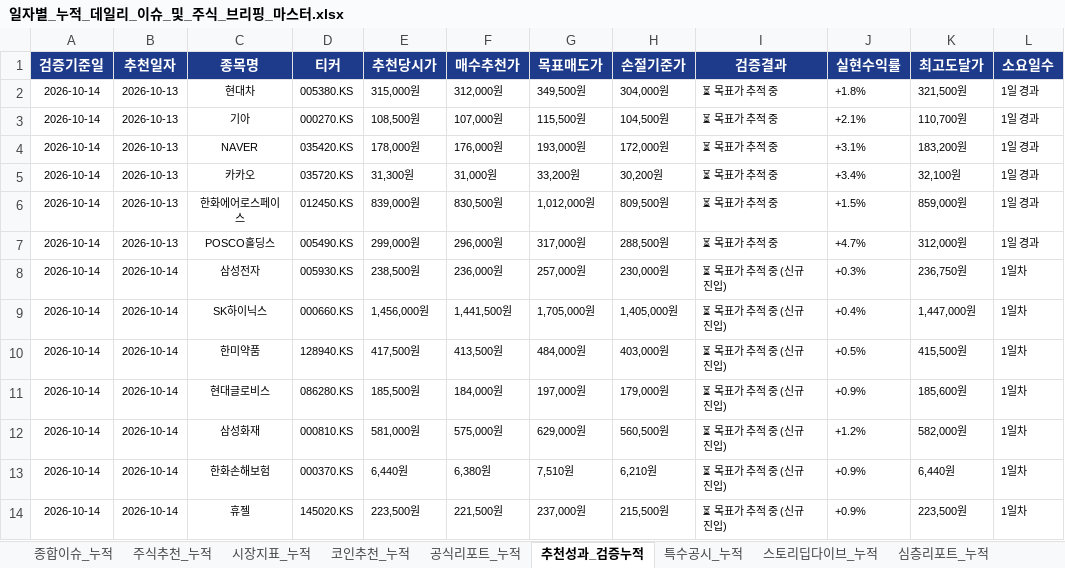
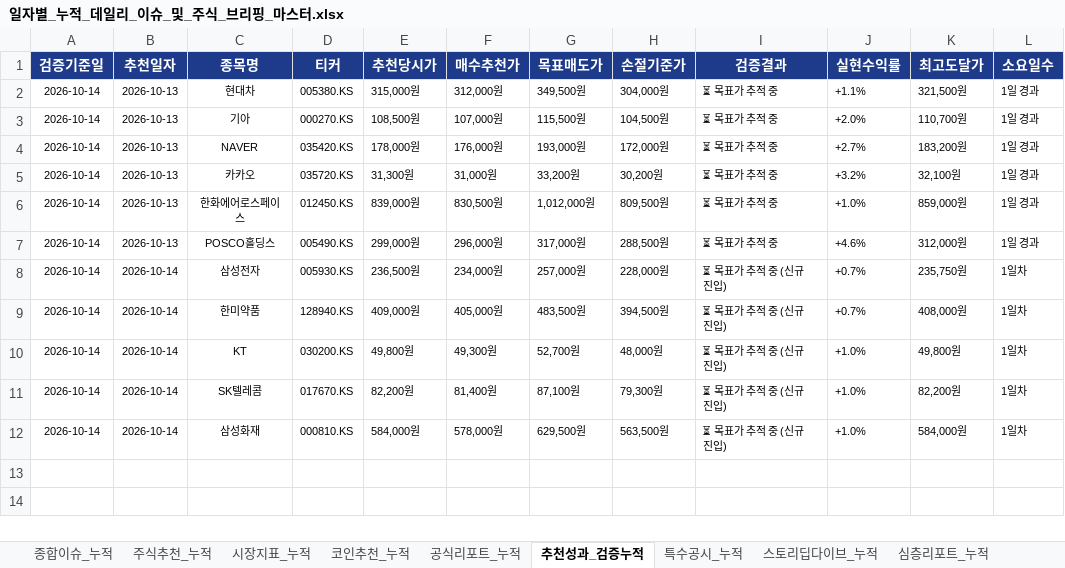
Before and after one commit to leeyulls/py_auto_test, an Excel workbook: reports/일자별_누적_데일리_이슈_및_주식_브리핑_마스터.xlsx, sheet 추천성과_검증누적, drawn as a sheet; values as stored, in another font and other column widths than the file's, no borders; removed rows and columns are numbered as before the commit, all else as after; the diff names each change by its address in the sheet, - before the commit and + after, or states it on an @@ line.

```diff
--- a/reports/일자별_누적_데일리_이슈_및_주식_브리핑_마스터.xlsx (sheet 추천성과_검증누적)
+++ b/reports/일자별_누적_데일리_이슈_및_주식_브리핑_마스터.xlsx (sheet 추천성과_검증누적)
-J2 (실현수익률): +1.8%
+J2 (실현수익률): +1.1%
-J3 (실현수익률): +2.1%
+J3 (실현수익률): +2.0%
-J4 (실현수익률): +3.1%
+J4 (실현수익률): +2.7%
-J5 (실현수익률): +3.4%
+J5 (실현수익률): +3.2%
-J6 (실현수익률): +1.5%
+J6 (실현수익률): +1.0%
-J7 (실현수익률): +4.7%
+J7 (실현수익률): +4.6%
-E8 (추천당시가): 238,500원
+E8 (추천당시가): 236,500원
-F8 (매수추천가): 236,000원
+F8 (매수추천가): 234,000원
-H8 (손절기준가): 230,000원
+H8 (손절기준가): 228,000원
-J8 (실현수익률): +0.3%
+J8 (실현수익률): +0.7%
-K8 (최고도달가): 236,750원
+K8 (최고도달가): 235,750원
-row 9: 2026-10-14 | 2026-10-14 | SK하이닉스 | 000660.KS | 1,456,000원 | 1,441,500원 | 1,705,000원 | 1,405,000원 | ⏳ 목표가 추적 중 (신규 진입) | +0.4% | 1,447,000원 | 1일차
-E9 (추천당시가): 417,500원
+E9 (추천당시가): 409,000원
-F9 (매수추천가): 413,500원
+F9 (매수추천가): 405,000원
-G9 (목표매도가): 484,000원
+G9 (목표매도가): 483,500원
-H9 (손절기준가): 403,000원
+H9 (손절기준가): 394,500원
-J9 (실현수익률): +0.5%
+J9 (실현수익률): +0.7%
-K9 (최고도달가): 415,500원
+K9 (최고도달가): 408,000원
+row 10: 2026-10-14 | 2026-10-14 | KT | 030200.KS | 49,800원 | 49,300원 | 52,700원 | 48,000원 | ⏳ 목표가 추적 중 (신규 진입) | +1.0% | 49,800원 | 1일차
-C11 (종목명): 현대글로비스
+C11 (종목명): SK텔레콤
-D11 (티커): 086280.KS
+D11 (티커): 017670.KS
-E11 (추천당시가): 185,500원
+E11 (추천당시가): 82,200원
-F11 (매수추천가): 184,000원
+F11 (매수추천가): 81,400원
-G11 (목표매도가): 197,000원
+G11 (목표매도가): 87,100원
-H11 (손절기준가): 179,000원
+H11 (손절기준가): 79,300원
-J11 (실현수익률): +0.9%
+J11 (실현수익률): +1.0%
-K11 (최고도달가): 185,600원
+K11 (최고도달가): 82,200원
-E12 (추천당시가): 581,000원
+E12 (추천당시가): 584,000원
-F12 (매수추천가): 575,000원
+F12 (매수추천가): 578,000원
-G12 (목표매도가): 629,000원
+G12 (목표매도가): 629,500원
-H12 (손절기준가): 560,500원
+H12 (손절기준가): 563,500원
-J12 (실현수익률): +1.2%
+J12 (실현수익률): +1.0%
-K12 (최고도달가): 582,000원
+K12 (최고도달가): 584,000원
-row 13: 2026-10-14 | 2026-10-14 | 한화손해보험 | 000370.KS | 6,440원 | 6,380원 | 7,510원 | 6,210원 | ⏳ 목표가 추적 중 (신규 진입) | +0.9% | 6,440원 | 1일차
-row 14: 2026-10-14 | 2026-10-14 | 휴젤 | 145020.KS | 223,500원 | 221,500원 | 237,000원 | 215,500원 | ⏳ 목표가 추적 중 (신규 진입) | +0.9% | 223,500원 | 1일차
```
Also changed, not shown: sheet 주식추천_누적, sheet 공식리포트_누적, sheet 종합이슈_누적, sheet 시장지표_누적, sheet 코인추천_누적, sheet 심층리포트_누적, 1 more sheet, 9 other files.
